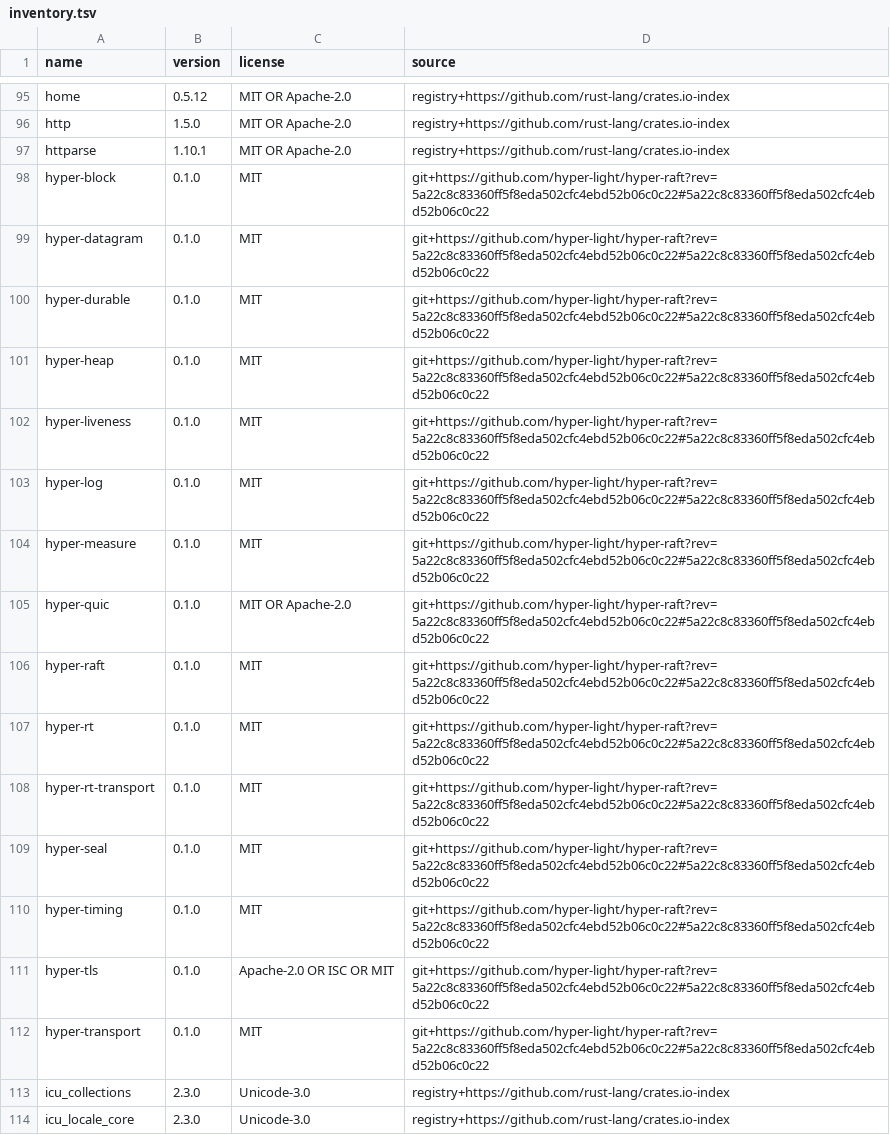
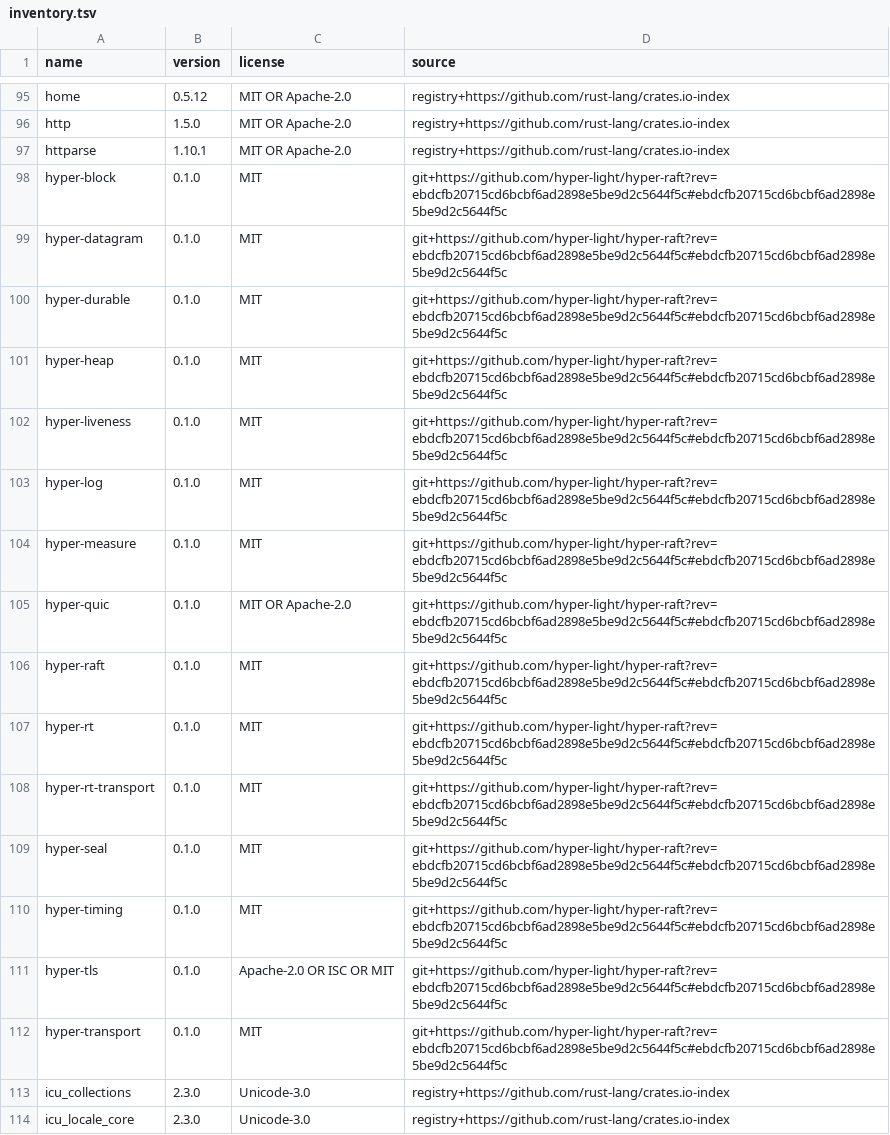
Before and after one commit to hyper-light/focal, a TSV file: docs/dependencies/inventory.tsv, drawn as a sheet; only a part is shown, gaps mark what is left out.

```diff
--- a/docs/dependencies/inventory.tsv
+++ b/docs/dependencies/inventory.tsv
@@ -97,17 +97,17 @@ http	1.5.0	MIT OR Apache-2.0	registry+https://github.com/rust-lang/crates.io-ind
 httparse	1.10.1	MIT OR Apache-2.0	registry+https://github.com/rust-lang/crates.io-index
-hyper-block	0.1.0	MIT	git+https://github.com/hyper-light/hyper-raft?rev=5a22c8c83360ff5f8eda502cfc4ebd52b06c0c22#5a22c8c83360ff5f8eda502cfc4ebd52b06c0c22
-hyper-datagram	0.1.0	MIT	git+https://github.com/hyper-light/hyper-raft?rev=5a22c8c83360ff5f8eda502cfc4ebd52b06c0c22#5a22c8c83360ff5f8eda502cfc4ebd52b06c0c22
-hyper-durable	0.1.0	MIT	git+https://github.com/hyper-light/hyper-raft?rev=5a22c8c83360ff5f8eda502cfc4ebd52b06c0c22#5a22c8c83360ff5f8eda502cfc4ebd52b06c0c22
-hyper-heap	0.1.0	MIT	git+https://github.com/hyper-light/hyper-raft?rev=5a22c8c83360ff5f8eda502cfc4ebd52b06c0c22#5a22c8c83360ff5f8eda502cfc4ebd52b06c0c22
-hyper-liveness	0.1.0	MIT	git+https://github.com/hyper-light/hyper-raft?rev=5a22c8c83360ff5f8eda502cfc4ebd52b06c0c22#5a22c8c83360ff5f8eda502cfc4ebd52b06c0c22
-hyper-log	0.1.0	MIT	git+https://github.com/hyper-light/hyper-raft?rev=5a22c8c83360ff5f8eda502cfc4ebd52b06c0c22#5a22c8c83360ff5f8eda502cfc4ebd52b06c0c22
-hyper-measure	0.1.0	MIT	git+https://github.com/hyper-light/hyper-raft?rev=5a22c8c83360ff5f8eda502cfc4ebd52b06c0c22#5a22c8c83360ff5f8eda502cfc4ebd52b06c0c22
-hyper-quic	0.1.0	MIT OR Apache-2.0	git+https://github.com/hyper-light/hyper-raft?rev=5a22c8c83360ff5f8eda502cfc4ebd52b06c0c22#5a22c8c83360ff5f8eda502cfc4ebd52b06c0c22
-hyper-raft	0.1.0	MIT	git+https://github.com/hyper-light/hyper-raft?rev=5a22c8c83360ff5f8eda502cfc4ebd52b06c0c22#5a22c8c83360ff5f8eda502cfc4ebd52b06c0c22
-hyper-rt	0.1.0	MIT	git+https://github.com/hyper-light/hyper-raft?rev=5a22c8c83360ff5f8eda502cfc4ebd52b06c0c22#5a22c8c83360ff5f8eda502cfc4ebd52b06c0c22
-hyper-rt-transport	0.1.0	MIT	git+https://github.com/hyper-light/hyper-raft?rev=5a22c8c83360ff5f8eda502cfc4ebd52b06c0c22#5a22c8c83360ff5f8eda502cfc4ebd52b06c0c22
-hyper-seal	0.1.0	MIT	git+https://github.com/hyper-light/hyper-raft?rev=5a22c8c83360ff5f8eda502cfc4ebd52b06c0c22#5a22c8c83360ff5f8eda502cfc4ebd52b06c0c22
-hyper-timing	0.1.0	MIT	git+https://github.com/hyper-light/hyper-raft?rev=5a22c8c83360ff5f8eda502cfc4ebd52b06c0c22#5a22c8c83360ff5f8eda502cfc4ebd52b06c0c22
-hyper-tls	0.1.0	Apache-2.0 OR ISC OR MIT	git+https://github.com/hyper-light/hyper-raft?rev=5a22c8c83360ff5f8eda502cfc4ebd52b06c0c22#5a22c8c83360ff5f8eda502cfc4ebd52b06c0c22
-hyper-transport	0.1.0	MIT	git+https://github.com/hyper-light/hyper-raft?rev=5a22c8c83360ff5f8eda502cfc4ebd52b06c0c22#5a22c8c83360ff5f8eda502cfc4ebd52b06c0c22
+hyper-block	0.1.0	MIT	git+https://github.com/hyper-light/hyper-raft?rev=ebdcfb20715cd6bcbf6ad2898e5be9d2c5644f5c#ebdcfb20715cd6bcbf6ad2898e5be9d2c5644f5c
+hyper-datagram	0.1.0	MIT	git+https://github.com/hyper-light/hyper-raft?rev=ebdcfb20715cd6bcbf6ad2898e5be9d2c5644f5c#ebdcfb20715cd6bcbf6ad2898e5be9d2c5644f5c
+hyper-durable	0.1.0	MIT	git+https://github.com/hyper-light/hyper-raft?rev=ebdcfb20715cd6bcbf6ad2898e5be9d2c5644f5c#ebdcfb20715cd6bcbf6ad2898e5be9d2c5644f5c
+hyper-heap	0.1.0	MIT	git+https://github.com/hyper-light/hyper-raft?rev=ebdcfb20715cd6bcbf6ad2898e5be9d2c5644f5c#ebdcfb20715cd6bcbf6ad2898e5be9d2c5644f5c
+hyper-liveness	0.1.0	MIT	git+https://github.com/hyper-light/hyper-raft?rev=ebdcfb20715cd6bcbf6ad2898e5be9d2c5644f5c#ebdcfb20715cd6bcbf6ad2898e5be9d2c5644f5c
+hyper-log	0.1.0	MIT	git+https://github.com/hyper-light/hyper-raft?rev=ebdcfb20715cd6bcbf6ad2898e5be9d2c5644f5c#ebdcfb20715cd6bcbf6ad2898e5be9d2c5644f5c
+hyper-measure	0.1.0	MIT	git+https://github.com/hyper-light/hyper-raft?rev=ebdcfb20715cd6bcbf6ad2898e5be9d2c5644f5c#ebdcfb20715cd6bcbf6ad2898e5be9d2c5644f5c
+hyper-quic	0.1.0	MIT OR Apache-2.0	git+https://github.com/hyper-light/hyper-raft?rev=ebdcfb20715cd6bcbf6ad2898e5be9d2c5644f5c#ebdcfb20715cd6bcbf6ad2898e5be9d2c5644f5c
+hyper-raft	0.1.0	MIT	git+https://github.com/hyper-light/hyper-raft?rev=ebdcfb20715cd6bcbf6ad2898e5be9d2c5644f5c#ebdcfb20715cd6bcbf6ad2898e5be9d2c5644f5c
+hyper-rt	0.1.0	MIT	git+https://github.com/hyper-light/hyper-raft?rev=ebdcfb20715cd6bcbf6ad2898e5be9d2c5644f5c#ebdcfb20715cd6bcbf6ad2898e5be9d2c5644f5c
+hyper-rt-transport	0.1.0	MIT	git+https://github.com/hyper-light/hyper-raft?rev=ebdcfb20715cd6bcbf6ad2898e5be9d2c5644f5c#ebdcfb20715cd6bcbf6ad2898e5be9d2c5644f5c
+hyper-seal	0.1.0	MIT	git+https://github.com/hyper-light/hyper-raft?rev=ebdcfb20715cd6bcbf6ad2898e5be9d2c5644f5c#ebdcfb20715cd6bcbf6ad2898e5be9d2c5644f5c
+hyper-timing	0.1.0	MIT	git+https://github.com/hyper-light/hyper-raft?rev=ebdcfb20715cd6bcbf6ad2898e5be9d2c5644f5c#ebdcfb20715cd6bcbf6ad2898e5be9d2c5644f5c
+hyper-tls	0.1.0	Apache-2.0 OR ISC OR MIT	git+https://github.com/hyper-light/hyper-raft?rev=ebdcfb20715cd6bcbf6ad2898e5be9d2c5644f5c#ebdcfb20715cd6bcbf6ad2898e5be9d2c5644f5c
+hyper-transport	0.1.0	MIT	git+https://github.com/hyper-light/hyper-raft?rev=ebdcfb20715cd6bcbf6ad2898e5be9d2c5644f5c#ebdcfb20715cd6bcbf6ad2898e5be9d2c5644f5c
 icu_collections	2.3.0	Unicode-3.0	registry+https://github.com/rust-lang/crates.io-index
```
Also changed, not shown: 28 other files.
